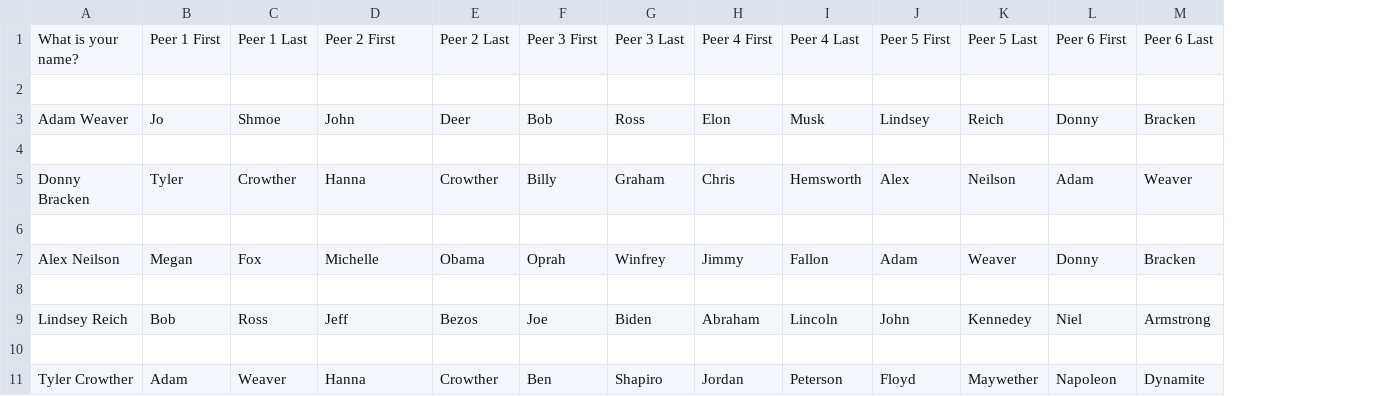
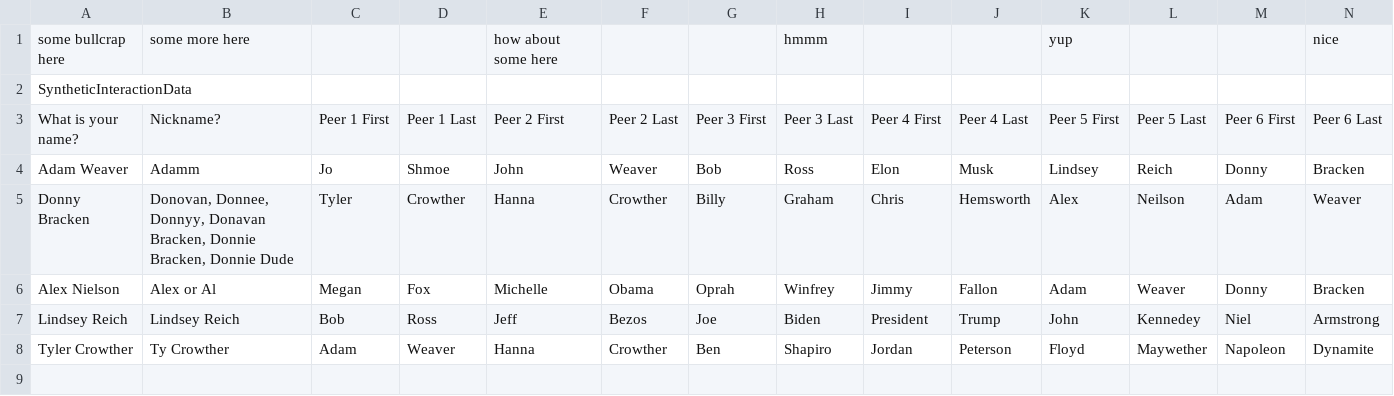
Before and after one commit to jack-elliott/EntityRaid, a CSV file: SyntheticInteractionData.csv, drawn as a sheet; removed rows and columns are numbered as before the commit, all else as after; the diff names each change by its address in the sheet, - before the commit and + after, or states it on an @@ line.

Commit message:
SyntheticStuff

```diff
--- a/SyntheticInteractionData.csv
+++ b/SyntheticInteractionData.csv
+column B, rows 3-8: Nickname? | Adamm | Donovan, Donnee, Donnyy, Donavan Bracken, Donnie Bracken, Donnie Dude | Alex or Al | Lindsey Reich | Ty Crowther
+row 1: some bullcrap here | some more here |  |  | how about some here |  |  | hmmm |  |  | yup |  |  | nice
+row 2: SyntheticInteractionData
-row 2: (empty)
-F4: Deer
+F4: Weaver
-row 4: (empty)
-row 6: (empty)
-A6: Alex Neilson
+A6: Alex Nielson
-row 8: (empty)
-I7: Abraham
+I7: President
-J7: Lincoln
+J7: Trump
-row 10: (empty)
```
Also changed, not shown: 2 other files.
